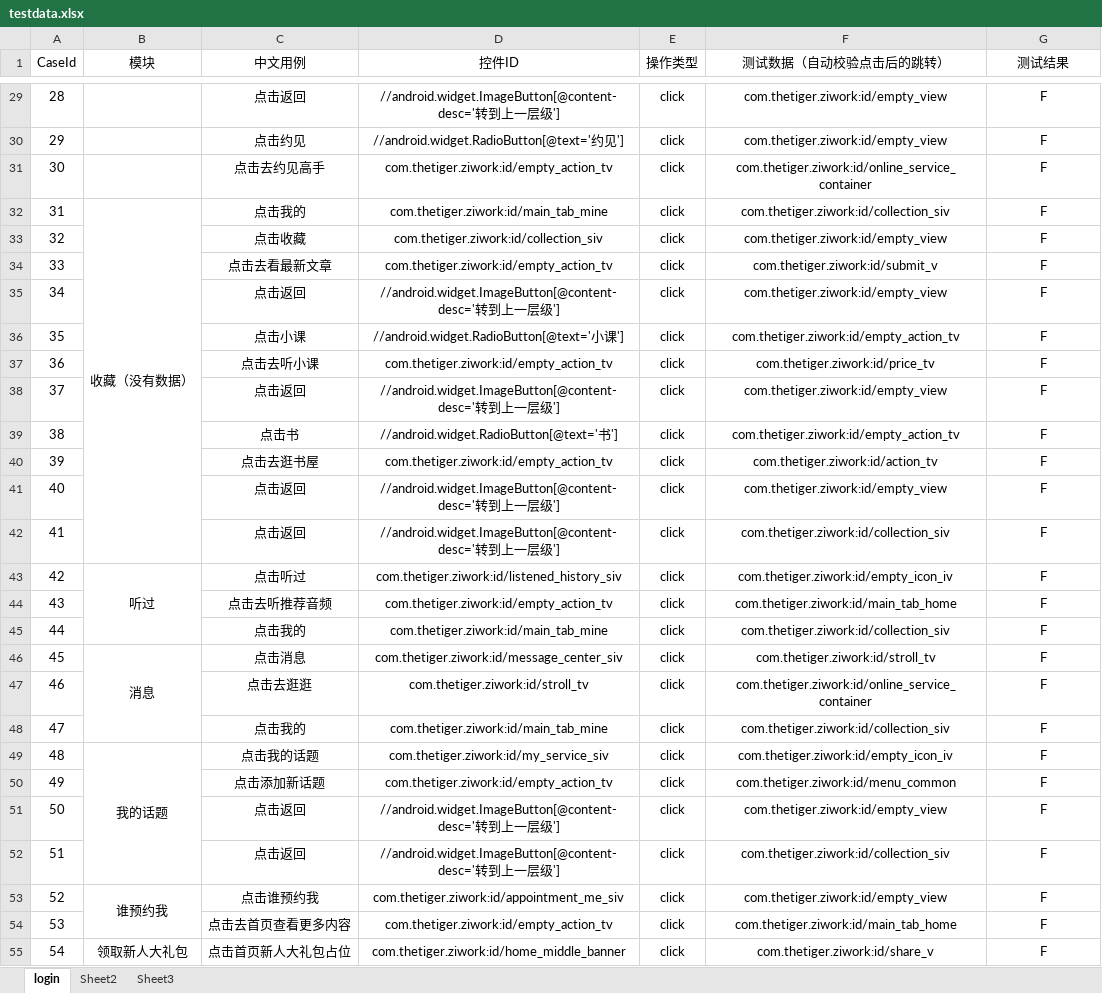
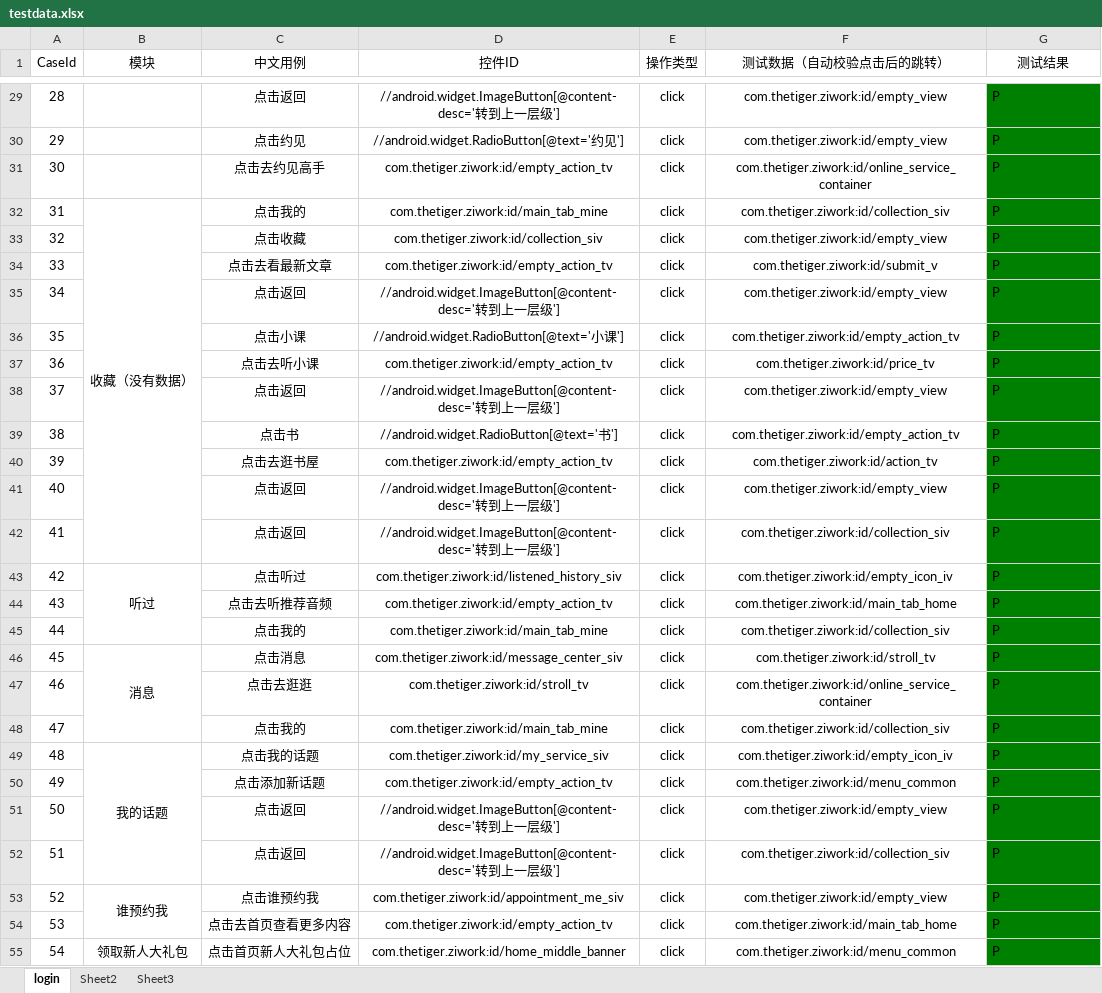
Before and after one commit to cwhynl/Aut_Excel, an Excel workbook: testdata.xlsx, sheet login, drawn as a sheet; only a part is shown, gaps mark what is left out; values as stored, in another font and other column widths than the file's, no borders; the diff covers the shown part only; the diff names each change by its address in the sheet, - before the commit and + after, or states it on an @@ line.

```diff
--- a/testdata.xlsx (sheet login)
+++ b/testdata.xlsx (sheet login)
-G29:G55 (测试结果): F
+G29:G55 (测试结果): P
@@ G29:G55 fill: none → #008000, alignment: center → left @@
-F55 (测试数据（自动校验点击后的跳转）): com.thetiger.ziwork:id/share_v
+F55 (测试数据（自动校验点击后的跳转）): com.thetiger.ziwork:id/menu_common
```
Also changed, not shown: 1 added row, 4 removed rows, 58 edited cells, cell formats and row numbers in column A elsewhere in this sheet, 22 other files.
